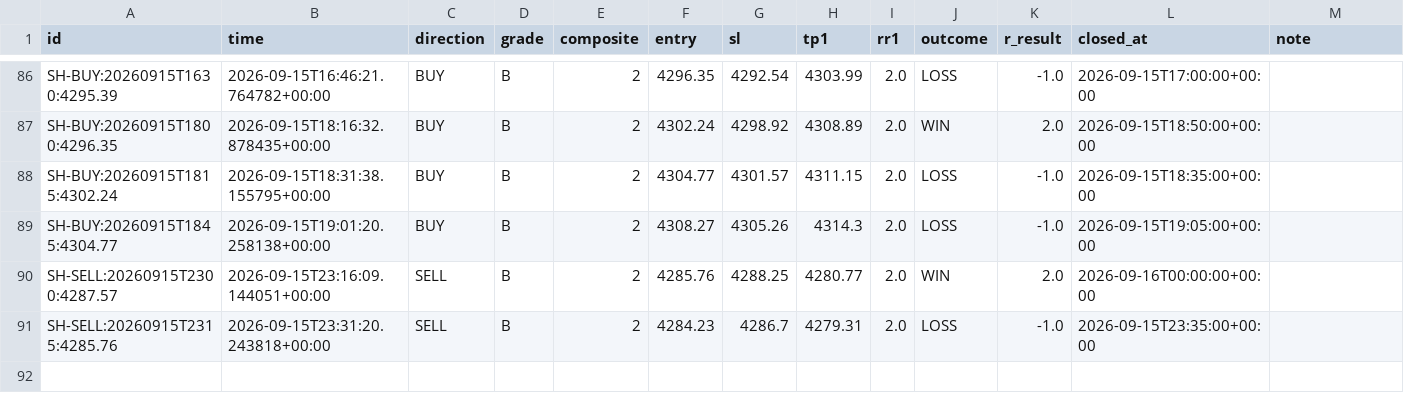
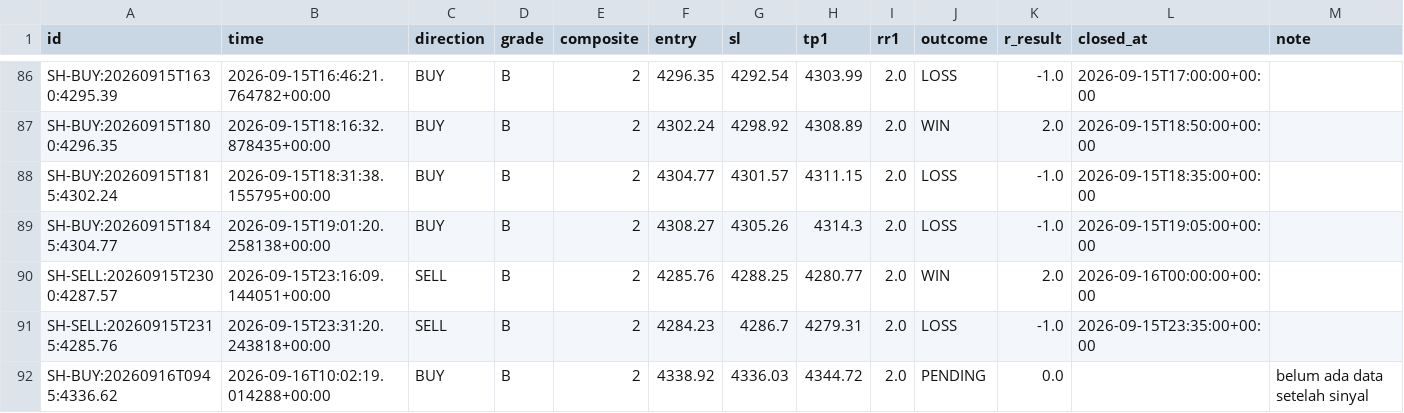
Before and after one commit to thesarpandjiux/xausignal, a CSV file: journal_shadow.csv, drawn as a sheet; only a part is shown, gaps mark what is left out; the diff names each change by its address in the sheet, - before the commit and + after, or states it on an @@ line.

```diff
--- a/journal_shadow.csv
+++ b/journal_shadow.csv
+row 92: SH-BUY:20260916T0945:4336.62 | 2026-09-16T10:02:19.014288+00:00 | BUY | B | 2 | 4338.92 | 4336.03 | 4344.72 | 2.0 | PENDING | 0.0 |  | belum ada data setelah sinyal
```
Also changed, not shown: journal.csv, scalp_decisions.csv, 5 other files.
